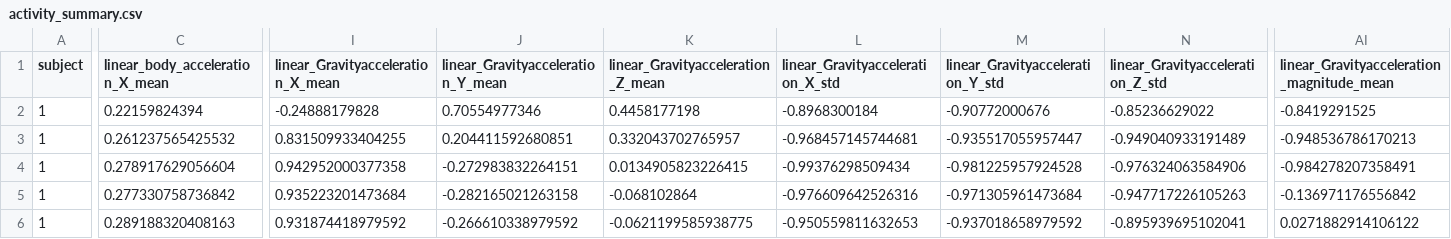
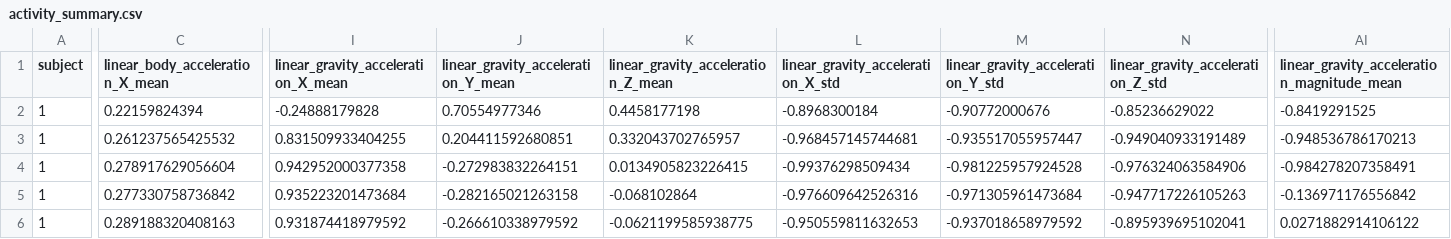
Before and after one commit to yuxhuang/coursera-da-data-cleaning-assignment, a CSV file: activity_summary.csv, drawn as a sheet; only a part is shown, gaps mark what is left out; the diff covers the shown part only; the diff names each change by its address in the sheet, - before the commit and + after, or states it on an @@ line.

```diff
--- a/activity_summary.csv
+++ b/activity_summary.csv
-I1: linear_Gravityacceleration_X_mean
+I1: linear_gravity_acceleration_X_mean
-J1: linear_Gravityacceleration_Y_mean
+J1: linear_gravity_acceleration_Y_mean
-K1: linear_Gravityacceleration_Z_mean
+K1: linear_gravity_acceleration_Z_mean
-L1: linear_Gravityacceleration_X_std
+L1: linear_gravity_acceleration_X_std
-M1: linear_Gravityacceleration_Y_std
+M1: linear_gravity_acceleration_Y_std
-N1: linear_Gravityacceleration_Z_std
+N1: linear_gravity_acceleration_Z_std
-AI1: linear_Gravityacceleration_magnitude_mean
+AI1: linear_gravity_acceleration_magnitude_mean
```
Also changed, not shown: 1 edited cell elsewhere in this file, 1 other file.
